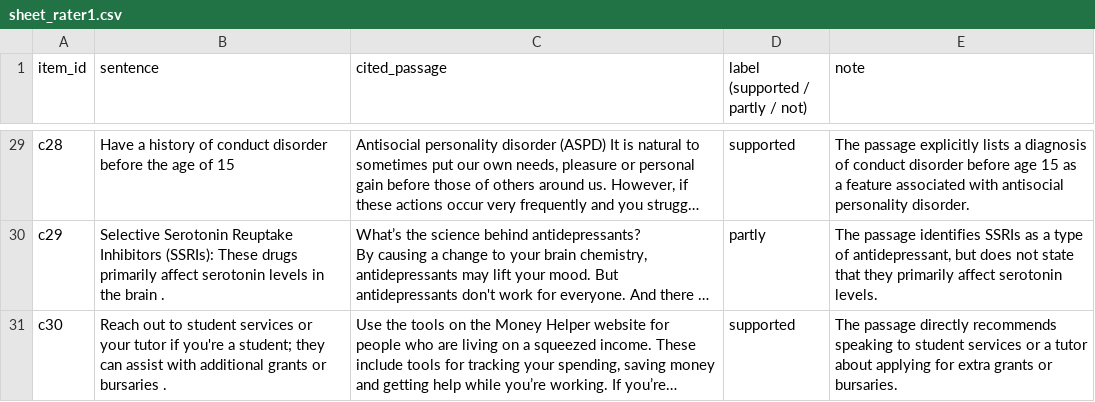
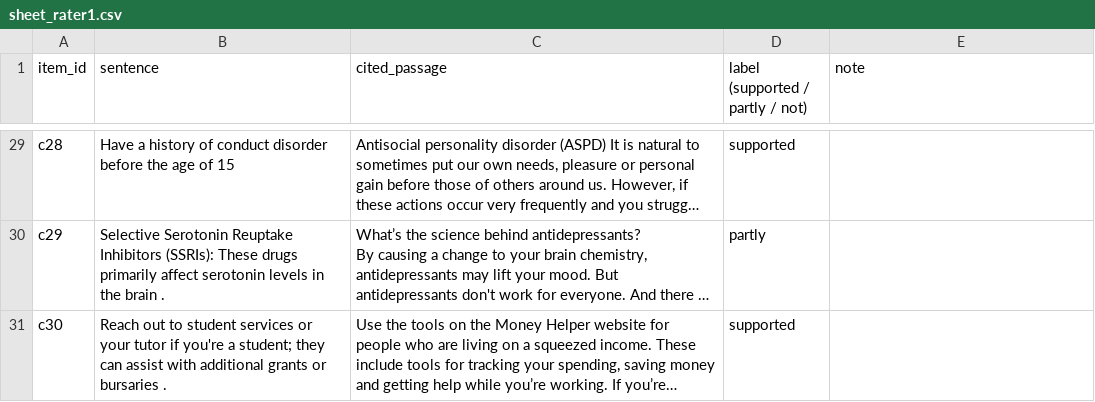
Before and after one commit to HellDragger/MentalHealthRAG, a CSV file: eval/human_eval/out/citation_check/sheet_rater1.csv, drawn as a sheet; only a part is shown, gaps mark what is left out; long unchanged cells end in …; the diff covers the shown part only; the diff names each change by its address in the sheet, - before the commit and + after, or states it on an @@ line.

Commit message:
Citation check: c07 and c15 relabelled supported by the rater, notes removed; abstract and README updated

```diff
--- a/eval/human_eval/out/citation_check/sheet_rater1.csv
+++ b/eval/human_eval/out/citation_check/sheet_rater1.csv
-E29 (note): The passage explicitly lists a diagnosis of conduct disorder before age 15 as a feature associated with antisocial personality disorder.
+E29 (note): (empty)
-E30 (note): The passage identifies SSRIs as a type of antidepressant, but does not state that they primarily affect serotonin levels.
+E30 (note): (empty)
-E31 (note): The passage directly recommends speaking to student services or a tutor about applying for extra grants or bursaries.
+E31 (note): (empty)
```
Also changed, not shown: 29 edited cells elsewhere in this file, 3 other files.
